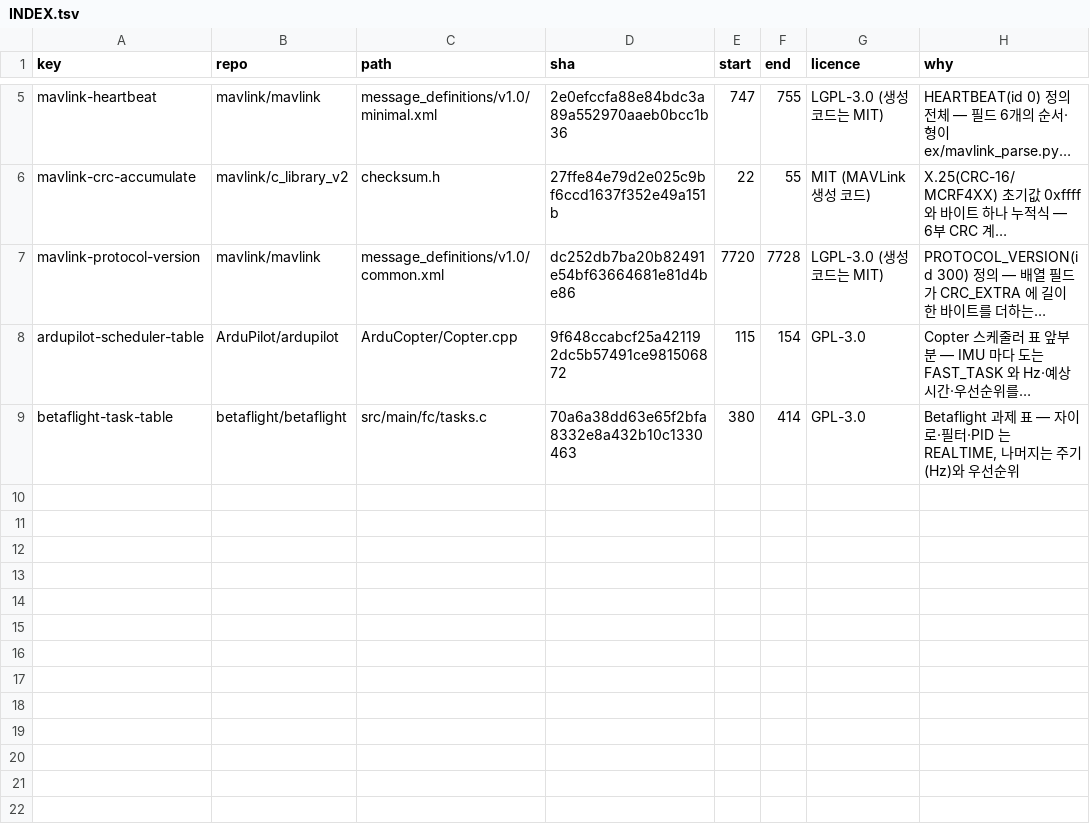
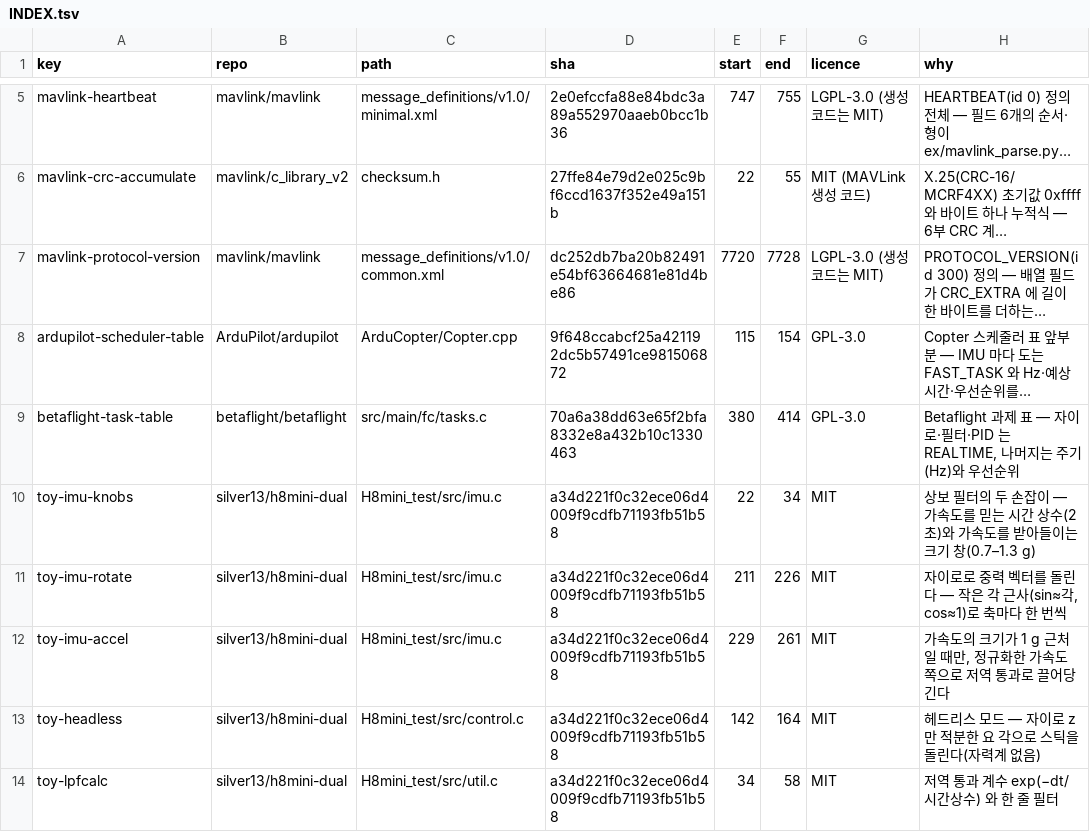
Before and after one commit to chobocho/treasure_house, a TSV file: drone/data/excerpts/INDEX.tsv, drawn as a sheet; only a part is shown, gaps mark what is left out; long unchanged cells end in …; the diff names each change by its address in the sheet, - before the commit and + after, or states it on an @@ line.

```diff
--- a/drone/data/excerpts/INDEX.tsv
+++ b/drone/data/excerpts/INDEX.tsv
+row 10: toy-imu-knobs | silver13/h8mini-dual | H8mini_test/src/imu.c | a34d221f0c32ece06d4009f9cdfb71193fb51b58 | 22 | 34 | MIT | 상보 필터의 두 손잡이 — 가속도를 믿는 시간 상수(2초)와 가속도를 받아들이는 크기 창(0.7–1.3 g)
+row 11: toy-imu-rotate | silver13/h8mini-dual | H8mini_test/src/imu.c | a34d221f0c32ece06d4009f9cdfb71193fb51b58 | 211 | 226 | MIT | 자이로로 중력 벡터를 돌린다 — 작은 각 근사(sin≈각, cos≈1)로 축마다 한 번씩
+row 12: toy-imu-accel | silver13/h8mini-dual | H8mini_test/src/imu.c | a34d221f0c32ece06d4009f9cdfb71193fb51b58 | 229 | 261 | MIT | 가속도의 크기가 1 g 근처일 때만, 정규화한 가속도 쪽으로 저역 통과로 끌어당긴다
+row 13: toy-headless | silver13/h8mini-dual | H8mini_test/src/control.c | a34d221f0c32ece06d4009f9cdfb71193fb51b58 | 142 | 164 | MIT | 헤드리스 모드 — 자이로 z 만 적분한 요 각으로 스틱을 돌린다(자력계 없음)
+row 14: toy-lpfcalc | silver13/h8mini-dual | H8mini_test/src/util.c | a34d221f0c32ece06d4009f9cdfb71193fb51b58 | 34 | 58 | MIT | 저역 통과 계수 exp(−dt/시간상수) 와 한 줄 필터
```
Also changed, not shown: drone/data/cite_keys.tsv, 24 other files.
